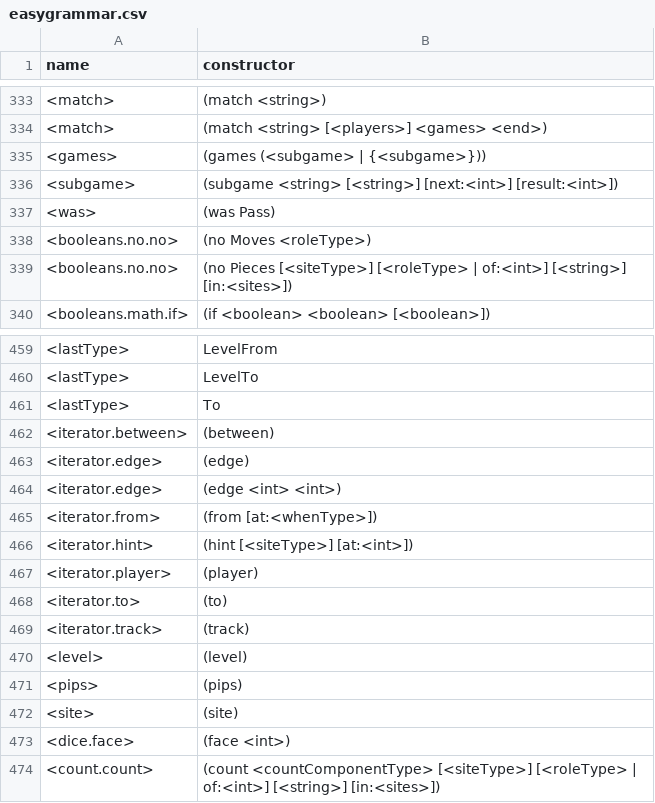
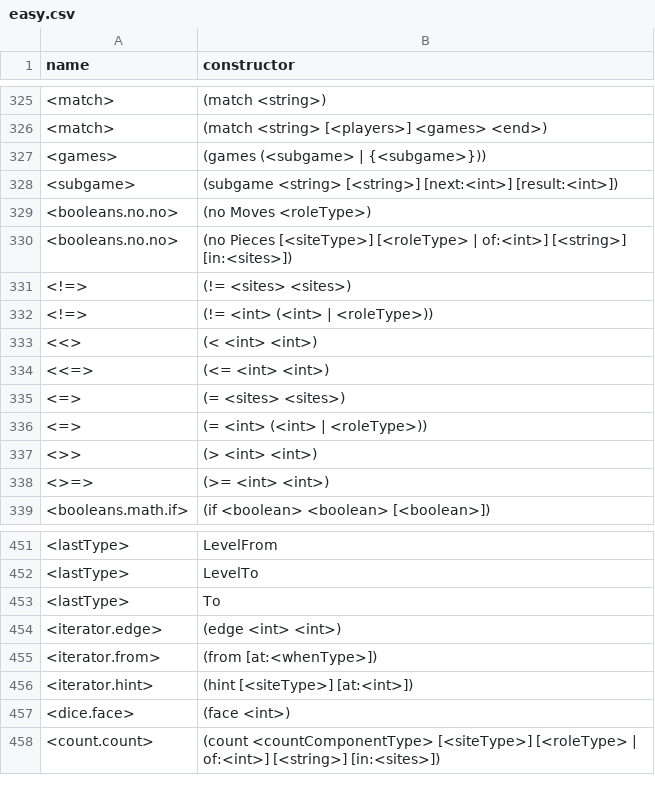
Before and after one commit to filippdokienko/Ludii-Visual-Editor, a CSV file: easy.csv (was easygrammar.csv), drawn as a sheet; only a part is shown, gaps mark what is left out; removed rows and columns are numbered as before the commit, all else as after; the diff covers the shown part only; the diff names each change by its address in the sheet, - before the commit and + after, or states it on an @@ line.

```diff
--- a/easygrammar.csv
+++ b/easy.csv
-row 337: <was> | (was Pass)
+row 331: <!=> | (!= <sites> <sites>)
+row 332: <!=> | (!= <int> (<int> | <roleType>))
+row 333: <<> | (< <int> <int>)
+row 334: <<=> | (<= <int> <int>)
+row 335: <=> | (= <sites> <sites>)
+row 336: <=> | (= <int> (<int> | <roleType>))
+row 337: <>> | (> <int> <int>)
+row 338: <>=> | (>= <int> <int>)
-row 462: <iterator.between> | (between)
-row 463: <iterator.edge> | (edge)
-row 467: <iterator.player> | (player)
-row 468: <iterator.to> | (to)
-row 469: <iterator.track> | (track)
-row 470: <level> | (level)
-row 471: <pips> | (pips)
-row 472: <site> | (site)
```
Also changed, not shown: 23 added rows, 30 removed rows, 1 moved row and 3 edited cells elsewhere in this file, 8 other files.
